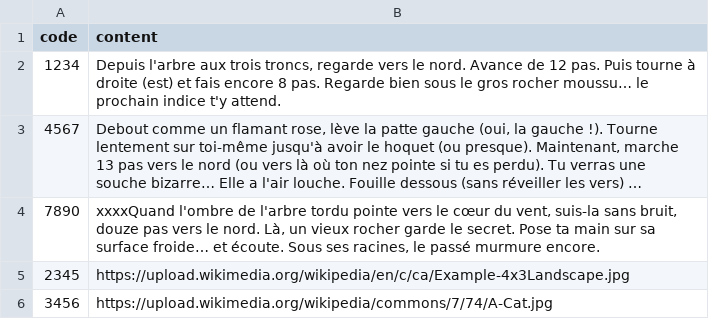
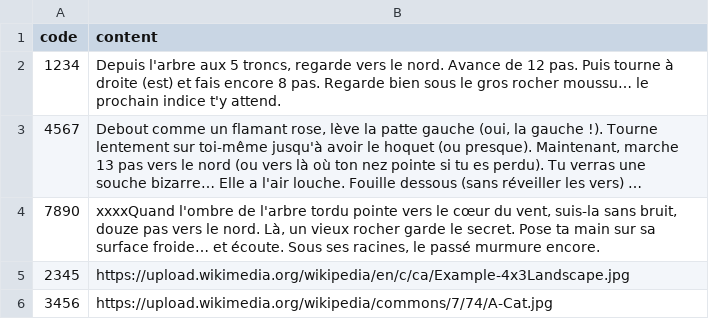
Before and after one commit to FYCodeLab/tresor2025, a CSV file: public/codes.csv, drawn as a sheet; long unchanged cells end in …; the diff names each change by its address in the sheet, - before the commit and + after, or states it on an @@ line.

Commit message:
Update codes.csv

```diff
--- a/public/codes.csv
+++ b/public/codes.csv
-B2 (content): …l'arbre aux trois troncs, regarde…
+B2 (content): …l'arbre aux 5 troncs, regarde…
```
